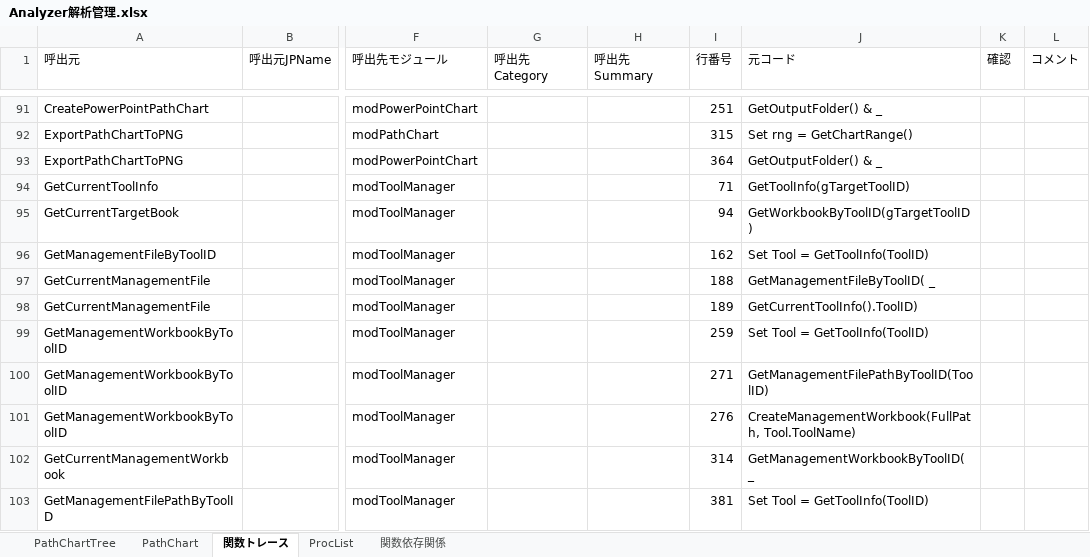
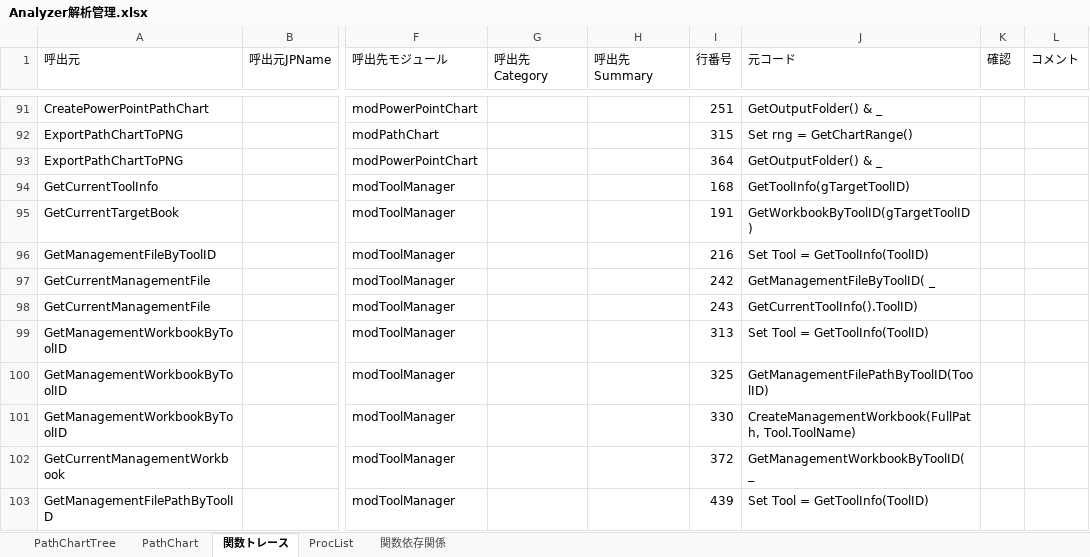
Before and after one commit to i1655054/SOSDB_Analyzer, an Excel workbook: Analyzer解析管理.xlsx, sheet 関数トレース, drawn as a sheet; only a part is shown, gaps mark what is left out; values as stored, in another font and other column widths than the file's, no borders; conditional formats not drawn; the diff covers the shown part only; the diff names each change by its address in the sheet, - before the commit and + after, or states it on an @@ line.

```diff
--- a/Analyzer解析管理.xlsx (sheet 関数トレース)
+++ b/Analyzer解析管理.xlsx (sheet 関数トレース)
-I94 (行番号): 71
+I94 (行番号): 168
-I95 (行番号): 94
+I95 (行番号): 191
-I96 (行番号): 162
+I96 (行番号): 216
-I97 (行番号): 188
+I97 (行番号): 242
-I98 (行番号): 189
+I98 (行番号): 243
-I99 (行番号): 259
+I99 (行番号): 313
-I100 (行番号): 271
+I100 (行番号): 325
-I101 (行番号): 276
+I101 (行番号): 330
-I102 (行番号): 314
+I102 (行番号): 372
-I103 (行番号): 381
+I103 (行番号): 439
```
Also changed, not shown: 2 added rows and 11 edited cells elsewhere in this sheet, sheet ProcList, sheet 関数依存関係, charts or pictures, xlsm/SOSDB解析ツール.xlsm, 13 other files.
